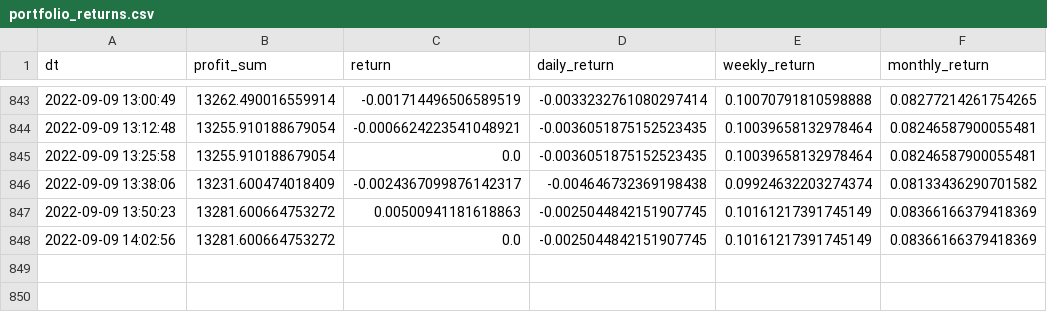
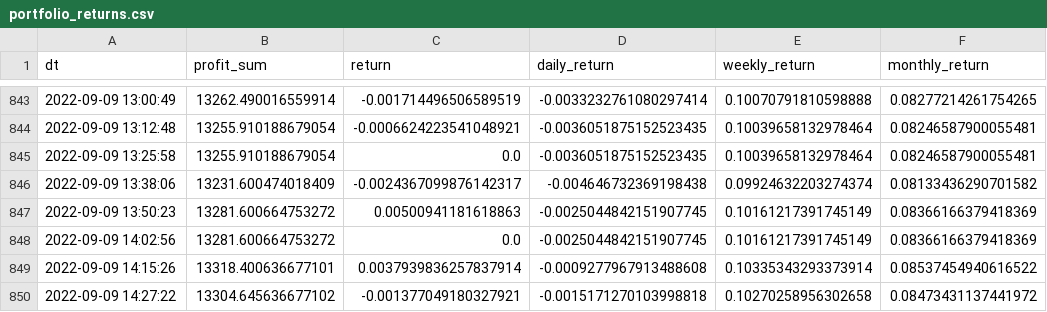
Before and after one commit to TigaJi/algo-trade-dashboard, a CSV file: portfolio_returns.csv, drawn as a sheet; only a part is shown, gaps mark what is left out; the diff names each change by its address in the sheet, - before the commit and + after, or states it on an @@ line.

```diff
--- a/portfolio_returns.csv
+++ b/portfolio_returns.csv
+row 849: 2022-09-09 14:15:26 | 13318.400636677101 | 0.0037939836257837914 | -0.0009277967913488608 | 0.10335343293373914 | 0.08537454940616522
+row 850: 2022-09-09 14:27:22 | 13304.645636677102 | -0.001377049180327921 | -0.0015171270103998818 | 0.10270258956302658 | 0.08473431137441972
```
Also changed, not shown: purchase_info.csv, 1 other file.
